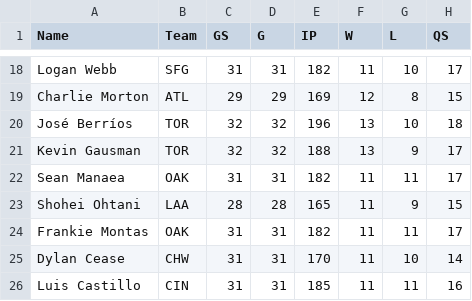
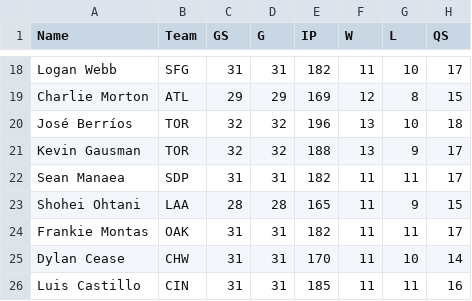
Before and after one commit to EricPPeterson/baseball-model, a CSV file: steamerpitching2022_final.csv, drawn as a sheet; only a part is shown, gaps mark what is left out; the diff names each change by its address in the sheet, - before the commit and + after, or states it on an @@ line.

```diff
--- a/steamerpitching2022_final.csv
+++ b/steamerpitching2022_final.csv
-B22 (Team): OAK
+B22 (Team): SDP
```
Also changed, not shown: daily_betting/final_prediction.csv, daily_betting/over_under_wins.csv, 3 other files.
